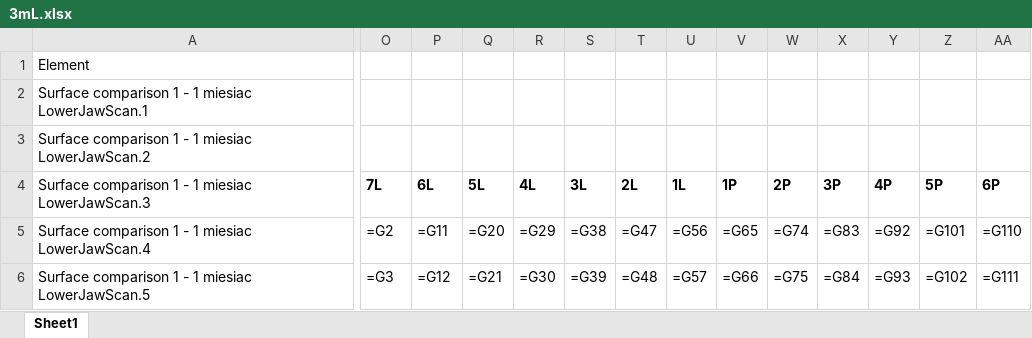
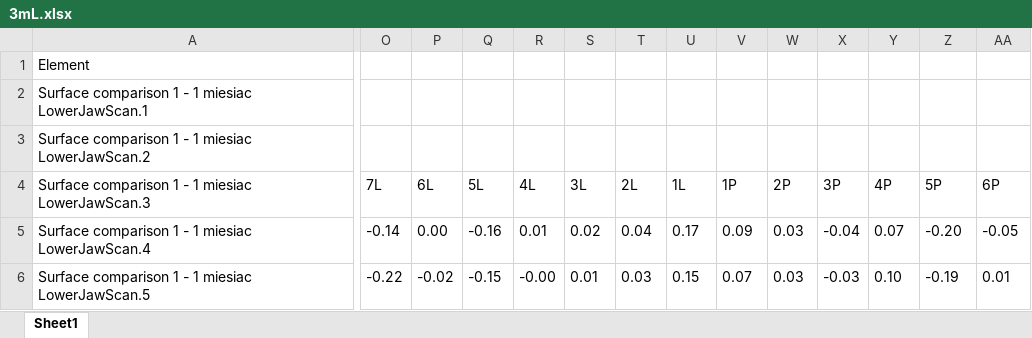
Before and after one commit to taranchik/Three-dimensional-calculations, an Excel workbook: src/xlsx/3mL.xlsx, sheet Sheet1, drawn as a sheet; only a part is shown, gaps mark what is left out; values as stored, in another font and other column widths than the file's, no borders; formulas are shown in place of their values; the diff covers the shown part only; the diff names each change by its address in the sheet, - before the commit and + after, or states it on an @@ line.

```diff
--- a/src/xlsx/3mL.xlsx (sheet Sheet1)
+++ b/src/xlsx/3mL.xlsx (sheet Sheet1)
-O4:AA4 bold: on
+O4:AA4 bold: off
-O5: =G2
+O5: -0.14
-P5: =G11
+P5: 0.00
-Q5: =G20
+Q5: -0.16
-R5: =G29
+R5: 0.01
-S5: =G38
+S5: 0.02
-T5: =G47
+T5: 0.04
-U5: =G56
+U5: 0.17
-V5: =G65
+V5: 0.09
-W5: =G74
+W5: 0.03
-X5: =G83
+X5: -0.04
-Y5: =G92
+Y5: 0.07
-Z5: =G101
+Z5: -0.20
-AA5: =G110
+AA5: -0.05
-O6: =G3
+O6: -0.22
-P6: =G12
+P6: -0.02
-Q6: =G21
+Q6: -0.15
-R6: =G30
+R6: -0.00
-S6: =G39
+S6: 0.01
-T6: =G48
+T6: 0.03
-U6: =G57
+U6: 0.15
-V6: =G66
+V6: 0.07
-W6: =G75
+W6: 0.03
-X6: =G84
+X6: -0.03
-Y6: =G93
+Y6: 0.10
-Z6: =G102
+Z6: -0.19
-AA6: =G111
+AA6: 0.01
```
Also changed, not shown: 100 edited cells and cell formats elsewhere in this sheet, 1 other file.
